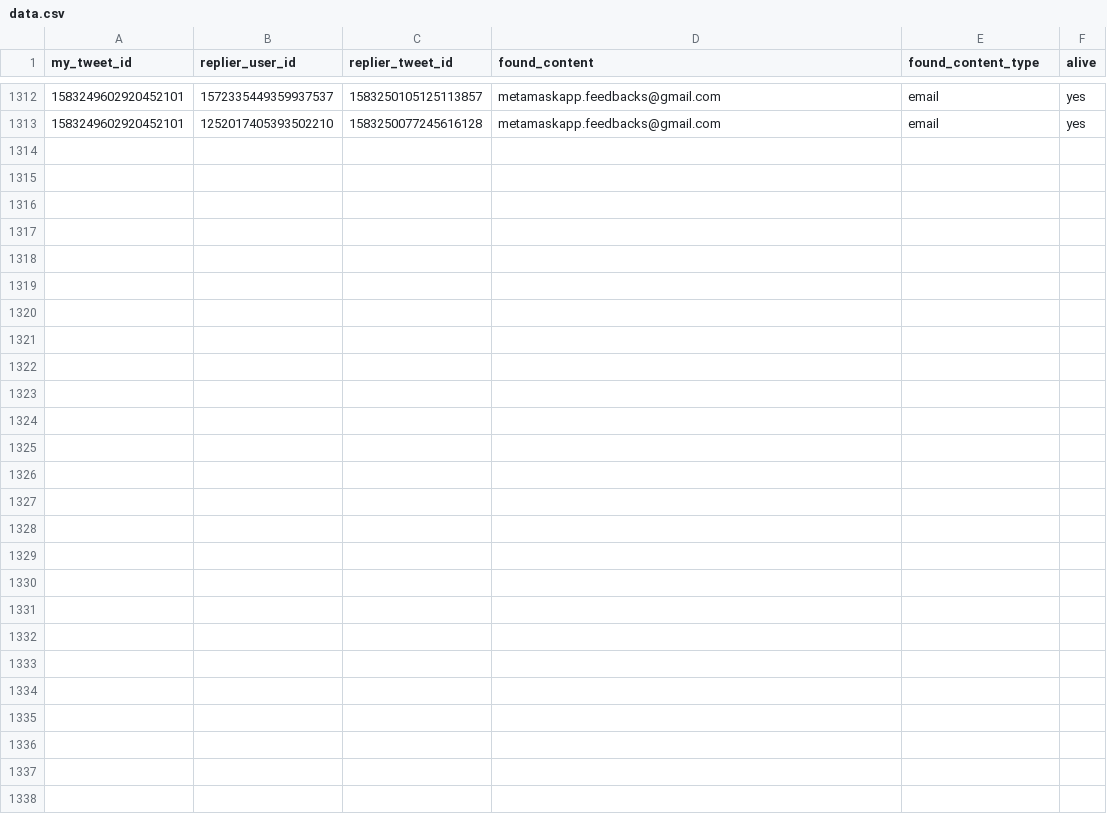
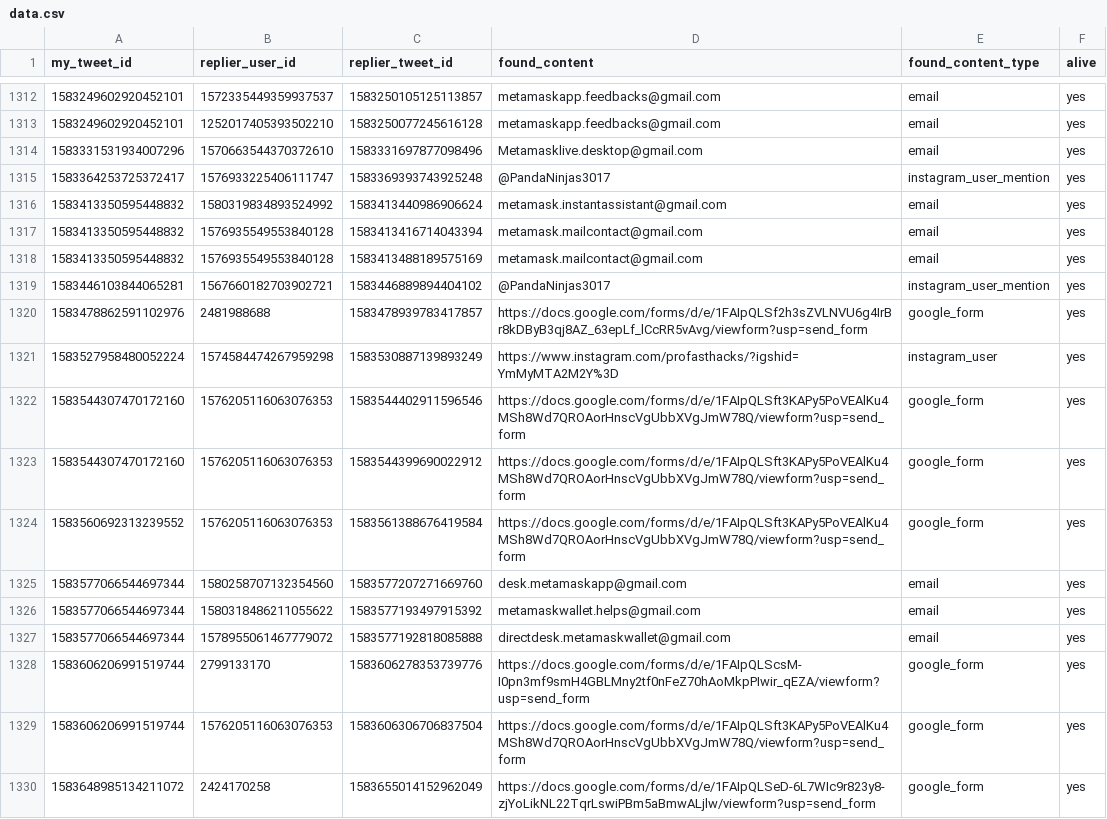
Before and after one commit to thefightagainstmalware/CatPhish, a CSV file: data.csv, drawn as a sheet; only a part is shown, gaps mark what is left out.

Commit message:
Automated commit

```diff
--- a/data.csv
+++ b/data.csv
@@ -1313 +1313,18 @@ my_tweet_id,replier_user_id,replier_tweet_id,found_content,found_content_type,al
 1583249602920452101,1252017405393502210,1583250077245616128,metamaskapp.feedbacks@gmail.com,email,yes
+1583331531934007296,1570663544370372610,1583331697877098496,Metamasklive.desktop@gmail.com,email,yes
+1583364253725372417,1576933225406111747,1583369393743925248,@PandaNinjas3017,instagram_user_mention,yes
+1583413350595448832,1580319834893524992,1583413440986906624,metamask.instantassistant@gmail.com,email,yes
+1583413350595448832,1576935549553840128,1583413416714043394,metamask.mailcontact@gmail.com,email,yes
+1583413350595448832,1576935549553840128,1583413488189575169,metamask.mailcontact@gmail.com,email,yes
+1583446103844065281,1567660182703902721,1583446889894404102,@PandaNinjas3017,instagram_user_mention,yes
+1583478862591102976,2481988688,1583478939783417857,https://docs.google.com/forms/d/e/1FAIpQLSf2h3sZVLNVU6g4IrBr8kDByB3qj8AZ_63epLf_lCcRR5vAvg/viewform?usp=send_form,google_form,yes
+1583527958480052224,1574584474267959298,1583530887139893249,https://www.instagram.com/profasthacks/?igshid=YmMyMTA2M2Y%3D,instagram_user,yes
+1583544307470172160,1576205116063076353,1583544402911596546,https://docs.google.com/forms/d/e/1FAIpQLSft3KAPy5PoVEAlKu4MSh8Wd7QROAorHnscVgUbbXVgJmW78Q/viewform?usp=send_form,google_form,yes
+1583544307470172160,1576205116063076353,1583544399690022912,https://docs.google.com/forms/d/e/1FAIpQLSft3KAPy5PoVEAlKu4MSh8Wd7QROAorHnscVgUbbXVgJmW78Q/viewform?usp=send_form,google_form,yes
+1583560692313239552,1576205116063076353,1583561388676419584,https://docs.google.com/forms/d/e/1FAIpQLSft3KAPy5PoVEAlKu4MSh8Wd7QROAorHnscVgUbbXVgJmW78Q/viewform?usp=send_form,google_form,yes
+1583577066544697344,1580258707132354560,1583577207271669760,desk.metamaskapp@gmail.com,email,yes
+1583577066544697344,1580318486211055622,1583577193497915392,metamaskwallet.helps@gmail.com,email,yes
+1583577066544697344,1578955061467779072,1583577192818085888,directdesk.metamaskwallet@gmail.com,email,yes
+1583606206991519744,2799133170,1583606278353739776,https://docs.google.com/forms/d/e/1FAIpQLScsM-I0pn3mf9smH4GBLMny2tf0nFeZ70hAoMkpPIwir_qEZA/viewform?usp=send_form,google_form,yes
+1583606206991519744,1576205116063076353,1583606306706837504,https://docs.google.com/forms/d/e/1FAIpQLSft3KAPy5PoVEAlKu4MSh8Wd7QROAorHnscVgUbbXVgJmW78Q/viewform?usp=send_form,google_form,yes
+1583648985134211072,2424170258,1583655014152962049,https://docs.google.com/forms/d/e/1FAIpQLSeD-6L7WIc9r823y8-zjYoLikNL22TqrLswiPBm5aBmwALjlw/viewform?usp=send_form,google_form,yes
```
